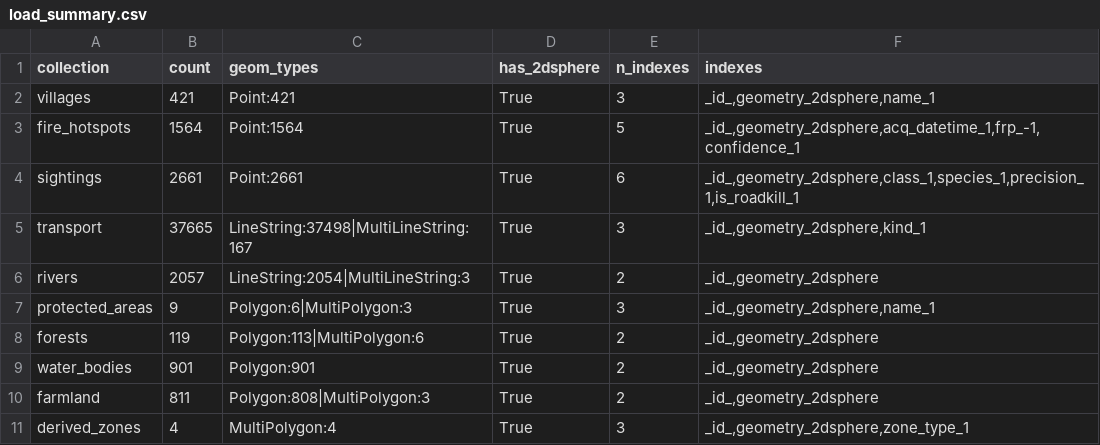
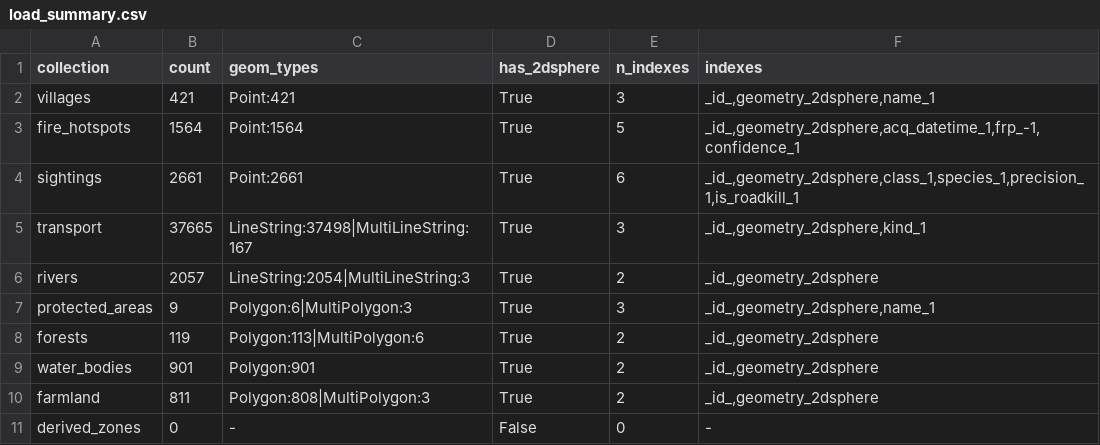
Before and after one commit to NithiishSD/bigdata_spatial_project, a CSV file: outputs/load_summary.csv, drawn as a sheet.

Commit message:
atlas: load the database to M0 and correct the document count
The pipeline now runs against a MongoDB Atlas M0 cluster. Nothing in the code
changed - only MONGODB_URI in .env - which is the payoff of reading
configuration in exactly one place.

Correction: the total valid document count was being reported as 46,429
throughout the docs. That figure predates the OSM id deduplication fix and was
never recomputed. The true chain is:

  46,779  raw features on disk
  46,560  after deduplicating on the OSM id (219 duplicates removed)
  46,208  valid output (352 removed by cleaning)

Corrected in CLAUDE.md, docs 06, 07, 09, 10 and the notebook.

The benchmark was re-run against Atlas, and produced the clearest result in the
project. totalDocsExamined is identical on both engines - 744, 29, 277, 414,
131 - confirming it measures work rather than speed. But wall-clock timing on
Atlas is actively misleading: the indexed query measures 97.3 ms and the
collection scan 98.1 ms, a difference inside the noise, because ~95 ms of round
trip to Mumbai swamps a 5 ms query. Server-side executionTimeMillis reports
0 ms against 5 ms, the real difference.

That is the concrete justification for benchmarking with explain() rather than
a stopwatch. On real collections Atlas shows transport $geoIntersects at 24 ms
indexed against 763 ms scanned, a 32x gain, closely matching the 29.7x measured
locally.

The 250k synthetic scale test was deliberately not re-run on Atlas: pushing a
quarter of a million documents over the network into a shared throttled tier
would measure the upload, not the index.

```diff
--- a/outputs/load_summary.csv
+++ b/outputs/load_summary.csv
@@ -10,2 +10,2 @@ water_bodies,901,Polygon:901,True,2,"_id_,geometry_2dsphere"
 farmland,811,Polygon:808|MultiPolygon:3,True,2,"_id_,geometry_2dsphere"
-derived_zones,4,MultiPolygon:4,True,3,"_id_,geometry_2dsphere,zone_type_1"
+derived_zones,0,-,False,0,-
```
Also changed, not shown: 7 other files.
